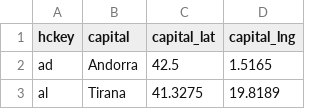
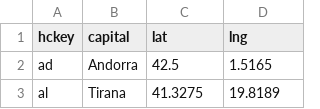
Before and after one commit to K3nnyZY/DS2_LAB2_AIRPORT, a CSV file: data/Capitales.csv, drawn as a sheet; only a part is shown.

```diff
--- a/data/Capitales.csv
+++ b/data/Capitales.csv
@@ -1,2 +1,2 @@
-hckey,capital,capital_lat,capital_lng
+hckey,capital,lat,lng
 ad,Andorra,42.5,1.5165
```
